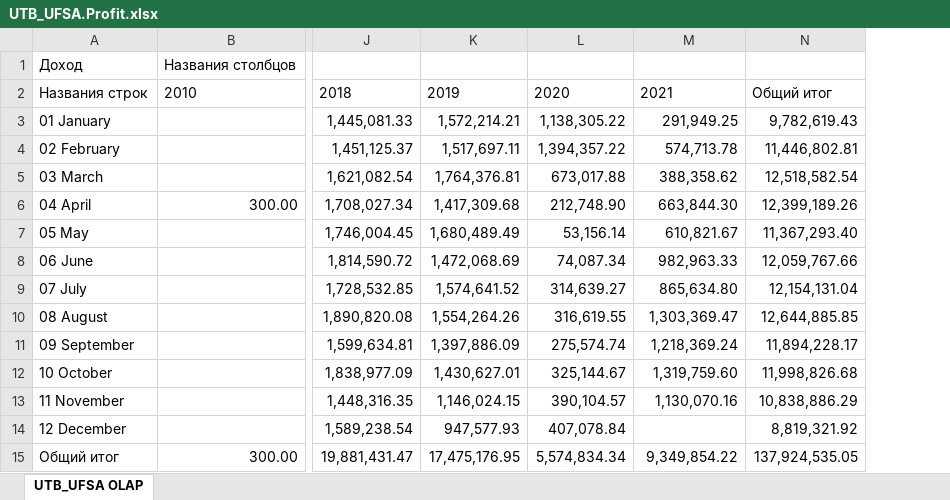
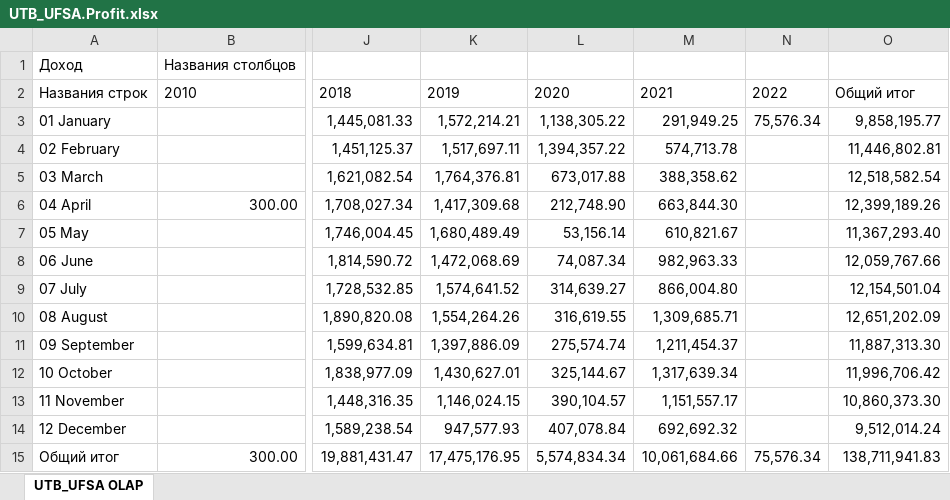
Before and after one commit to naviy/smarttravel, an Excel workbook: src/OLAP/DataSources/UTB_UFSA.Profit.xlsx, sheet UTB_UFSA OLAP, drawn as a sheet; only a part is shown, gaps mark what is left out; values as stored, in another font and other column widths than the file's, no borders; addresses are those after the commit; the diff names each change by its address in the sheet, - before the commit and + after, or states it on an @@ line.

```diff
--- a/src/OLAP/DataSources/UTB_UFSA.Profit.xlsx (sheet UTB_UFSA OLAP)
+++ b/src/OLAP/DataSources/UTB_UFSA.Profit.xlsx (sheet UTB_UFSA OLAP)
+column N, rows 2-15: 2022 | 75,576.34 |  |  |  |  |  |  |  |  |  |  |  | 75,576.34
-O3: 9,782,619.43
+O3: 9,858,195.77
-M9: 865,634.80
+M9: 866,004.80
-O9: 12,154,131.04
+O9: 12,154,501.04
-M10: 1,303,369.47
+M10: 1,309,685.71
-O10: 12,644,885.85
+O10: 12,651,202.09
-M11: 1,218,369.24
+M11: 1,211,454.37
-O11: 11,894,228.17
+O11: 11,887,313.30
-M12: 1,319,759.60
+M12: 1,317,639.34
-O12: 11,998,826.68
+O12: 11,996,706.42
-M13: 1,130,070.16
+M13: 1,151,557.17
-O13: 10,838,886.29
+O13: 10,860,373.30
-M14: (empty)
+M14: 692,692.32
-O14: 8,819,321.92
+O14: 9,512,014.24
-M15: 9,349,854.22
+M15: 10,061,684.66
-O15: 137,924,535.05
+O15: 138,711,941.83
```
Also changed, not shown: src/OLAP/DataSources/AtlasTour.Profit.xlsx, src/OLAP/DataSources/BSV.Profit.xlsx, 5 other files.
